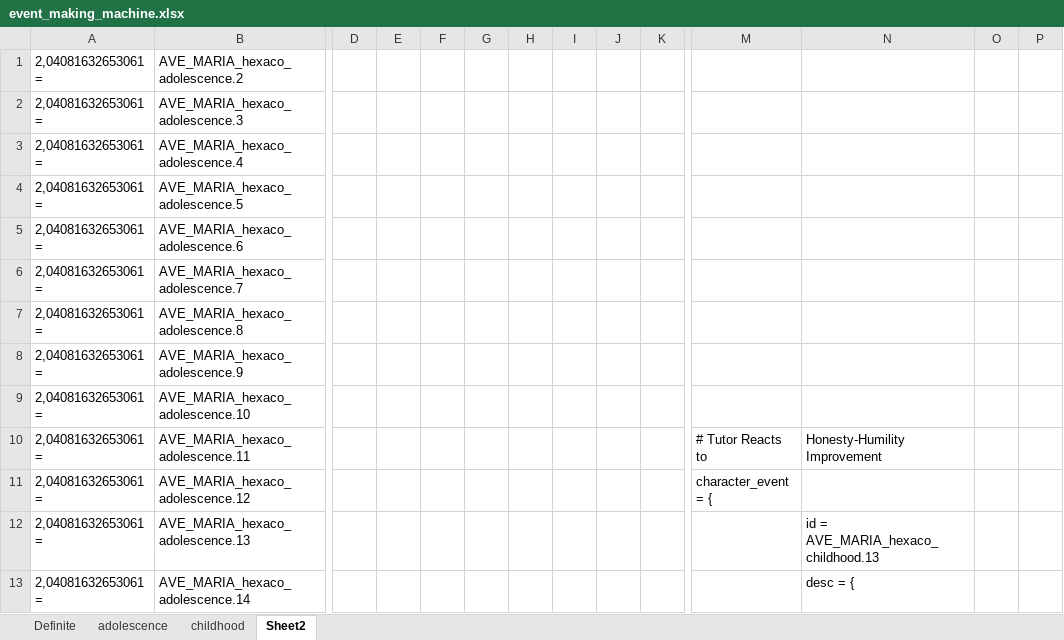
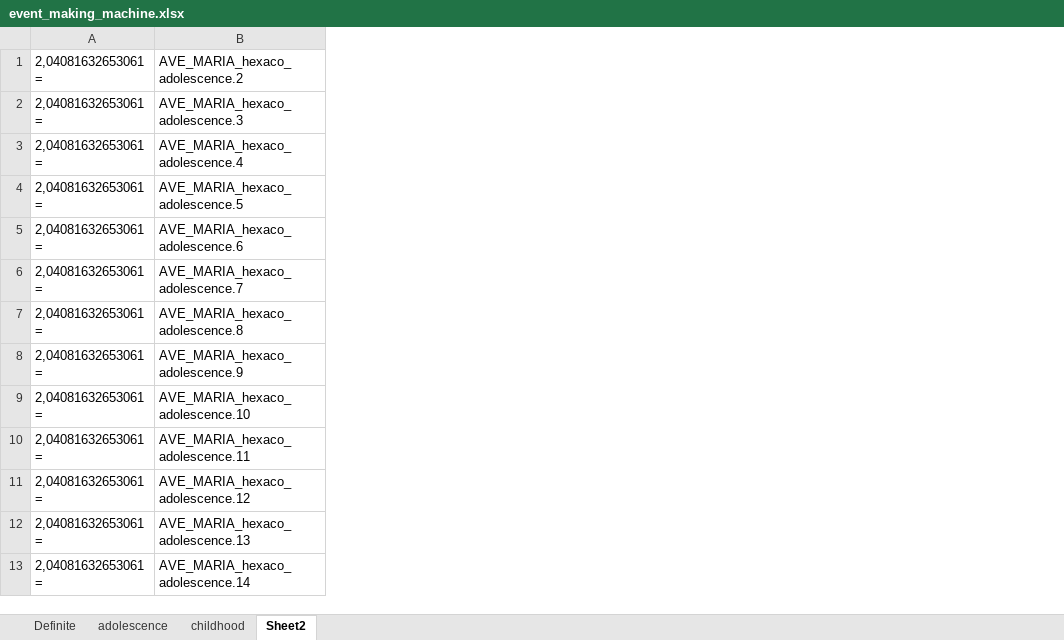
Before and after one commit to alltheatreides/AVE_MARIA, an Excel workbook: event_making_machine.xlsx, sheet Sheet2, drawn as a sheet; only a part is shown, gaps mark what is left out; values as stored, in another font and other column widths than the file's, no borders; the diff covers the shown part only; the diff names each change by its address in the sheet, - before the commit and + after, or states it on an @@ line.

Commit message:
hexaco_0.8
- Fix to the childhood trait variable

```diff
--- a/event_making_machine.xlsx (sheet Sheet2)
+++ b/event_making_machine.xlsx (sheet Sheet2)
-column D, empty
-column E, empty
-column F, empty
-column G, empty
-column H, empty
-column I, empty
-column J, empty
-column K, empty
-column M, rows 10-11: # Tutor Reacts to | character_event = {
-column N, rows 10-13: Honesty-Humility Improvement |  | id = AVE_MARIA_hexaco_childhood.13 | desc = {
-column O, empty
-column P, empty
```
Also changed, not shown: 1 removed column elsewhere in this sheet, 18 other files.
